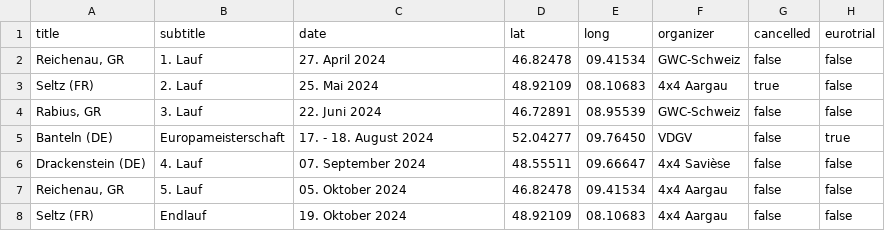
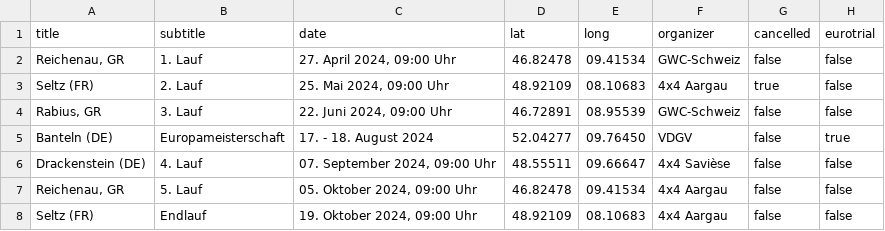
Before and after one commit to Seven-O2/fsg-website, a CSV file: data/dates.csv, drawn as a sheet.

Commit message:
Adds time to date and improves rules paragraph

```diff
--- a/data/dates.csv
+++ b/data/dates.csv
@@ -1,8 +1,8 @@
 title;subtitle;date;lat;long;organizer;cancelled;eurotrial;
-Reichenau, GR;1. Lauf;27. April 2024;46.82478;09.41534;GWC-Schweiz;false;false;
-Seltz (FR);2. Lauf;25. Mai 2024;48.92109;08.10683;4x4 Aargau;true;false;
-Rabius, GR;3. Lauf;22. Juni 2024;46.72891;08.95539;GWC-Schweiz;false;false;
+Reichenau, GR;1. Lauf;27. April 2024, 09:00 Uhr;46.82478;09.41534;GWC-Schweiz;false;false;
+Seltz (FR);2. Lauf;25. Mai 2024, 09:00 Uhr;48.92109;08.10683;4x4 Aargau;true;false;
+Rabius, GR;3. Lauf;22. Juni 2024, 09:00 Uhr;46.72891;08.95539;GWC-Schweiz;false;false;
 Banteln (DE);Europameisterschaft;17. - 18. August 2024;52.04277;09.76450;VDGV;false;true;
-Drackenstein (DE);4. Lauf;07. September 2024;48.55511;09.66647;4x4 Savièse;false;false;
-Reichenau, GR;5. Lauf;05. Oktober 2024;46.82478;09.41534;4x4 Aargau;false;false;
-Seltz (FR);Endlauf;19. Oktober 2024;48.92109;08.10683;4x4 Aargau;false;false;
+Drackenstein (DE);4. Lauf;07. September 2024, 09:00 Uhr;48.55511;09.66647;4x4 Savièse;false;false;
+Reichenau, GR;5. Lauf;05. Oktober 2024, 09:00 Uhr;46.82478;09.41534;4x4 Aargau;false;false;
+Seltz (FR);Endlauf;19. Oktober 2024, 09:00 Uhr;48.92109;08.10683;4x4 Aargau;false;false;
```
Also changed, not shown: 1 other file.
